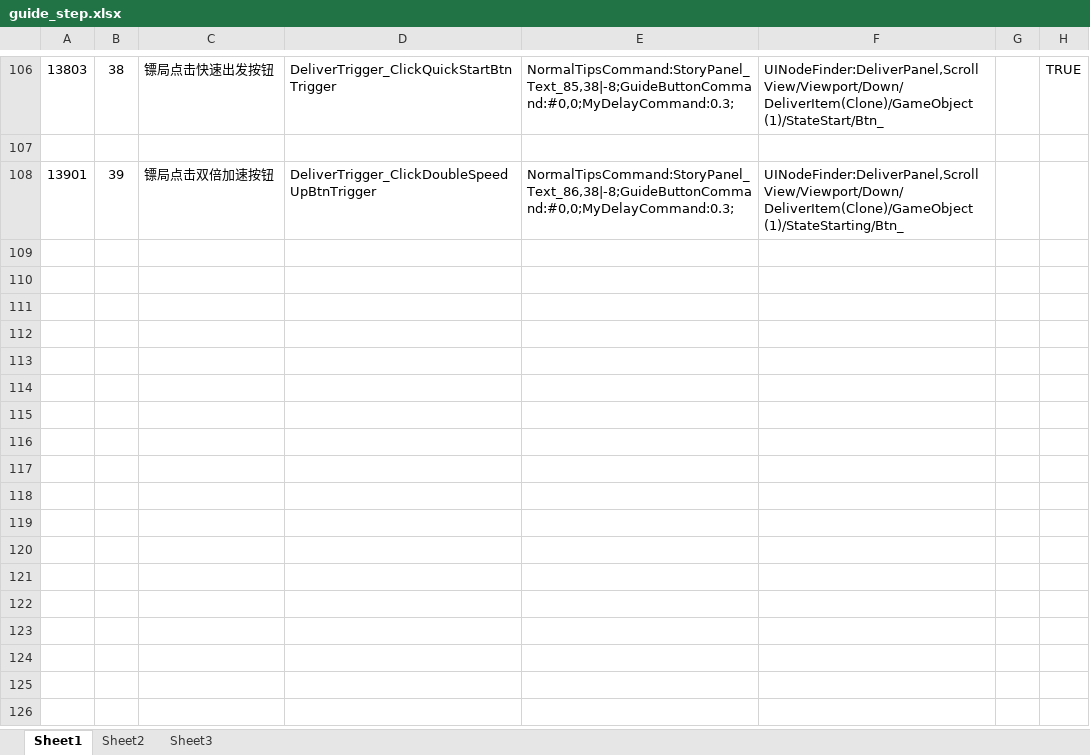
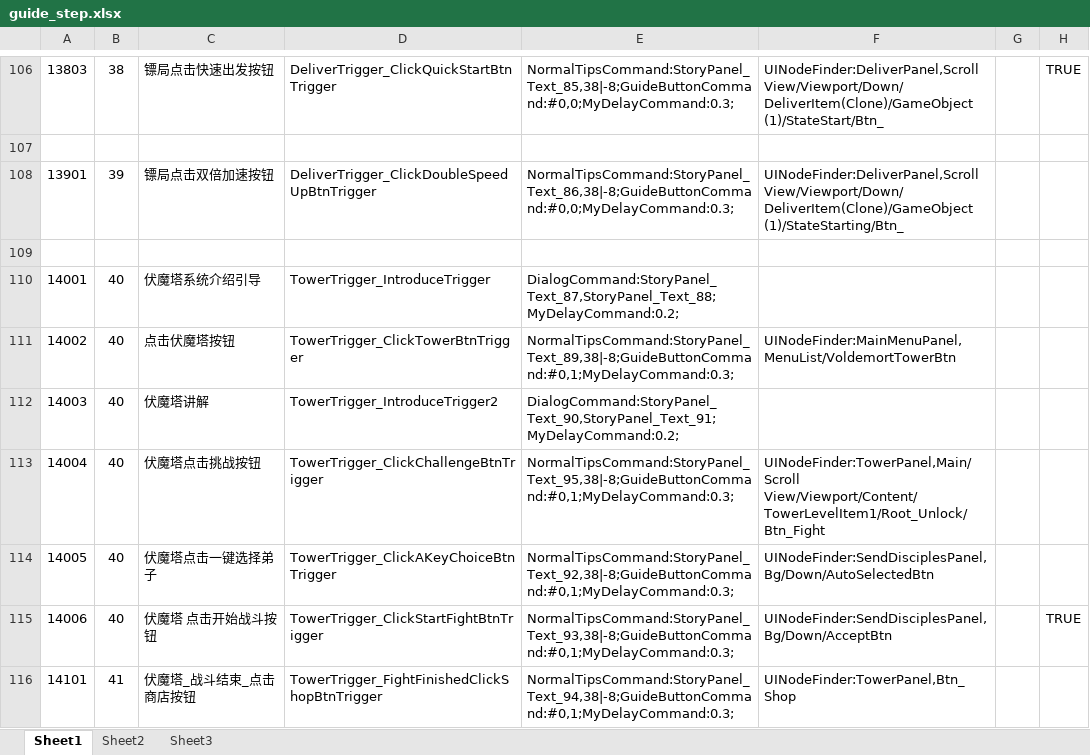
Before and after one commit to tkonexhh/simswordsman, an Excel workbook: Tables/Sources/guide/guide_step.xlsx, sheet Sheet1, drawn as a sheet; only a part is shown, gaps mark what is left out; values as stored, in another font and other column widths than the file's, no borders; the diff names each change by its address in the sheet, - before the commit and + after, or states it on an @@ line.

```diff
--- a/Tables/Sources/guide/guide_step.xlsx (sheet Sheet1)
+++ b/Tables/Sources/guide/guide_step.xlsx (sheet Sheet1)
+row 109: (empty)
+row 110: 14001 | 40 | 伏魔塔系统介绍引导 | TowerTrigger_IntroduceTrigger | DialogCommand:StoryPanel_Text_87,StoryPanel_Text_88;MyDelayCommand:0.2;
+row 111: 14002 | 40 | 点击伏魔塔按钮 | TowerTrigger_ClickTowerBtnTrigger | NormalTipsCommand:StoryPanel_Text_89,38|-8;GuideButtonCommand:#0,1;MyDelayCommand:0.3; | UINodeFinder:MainMenuPanel,MenuList/VoldemortTowerBtn
+row 112: 14003 | 40 | 伏魔塔讲解 | TowerTrigger_IntroduceTrigger2 | DialogCommand:StoryPanel_Text_90,StoryPanel_Text_91;MyDelayCommand:0.2;
+row 113: 14004 | 40 | 伏魔塔点击挑战按钮 | TowerTrigger_ClickChallengeBtnTrigger | NormalTipsCommand:StoryPanel_Text_95,38|-8;GuideButtonCommand:#0,1;MyDelayCommand:0.3; | UINodeFinder:TowerPanel,Main/Scroll View/Viewport/Content/TowerLevelItem1/Root_Unlock/Btn_Fight
+row 114: 14005 | 40 | 伏魔塔点击一键选择弟子 | TowerTrigger_ClickAKeyChoiceBtnTrigger | NormalTipsCommand:StoryPanel_Text_92,38|-8;GuideButtonCommand:#0,1;MyDelayCommand:0.3; | UINodeFinder:SendDisciplesPanel,Bg/Down/AutoSelectedBtn
+row 115: 14006 | 40 | 伏魔塔 点击开始战斗按钮 | TowerTrigger_ClickStartFightBtnTrigger | NormalTipsCommand:StoryPanel_Text_93,38|-8;GuideButtonCommand:#0,1;MyDelayCommand:0.3; | UINodeFinder:SendDisciplesPanel,Bg/Down/AcceptBtn |  | TRUE
+row 116: 14101 | 41 | 伏魔塔_战斗结束_点击商店按钮 | TowerTrigger_FightFinishedClickShopBtnTrigger | NormalTipsCommand:StoryPanel_Text_94,38|-8;GuideButtonCommand:#0,1;MyDelayCommand:0.3; | UINodeFinder:TowerPanel,Btn_Shop
```
Also changed, not shown: Tables/Sources/guide/guide.xlsx, Tables/Sources/language/language_zh.xlsx, 19 other files.
